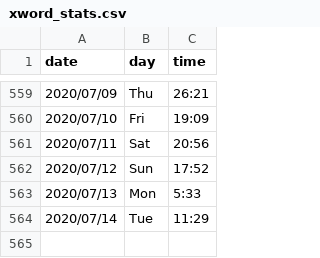
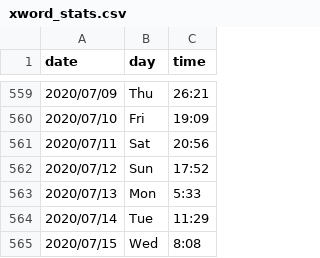
Before and after one commit to kunalkamath/kunalkamath.github.io, a CSV file: xword_stats.csv, drawn as a sheet; only a part is shown, gaps mark what is left out; the diff names each change by its address in the sheet, - before the commit and + after, or states it on an @@ line.

Commit message:
jul15

```diff
--- a/xword_stats.csv
+++ b/xword_stats.csv
+row 565: 2020/07/15 | Wed | 8:08
```
